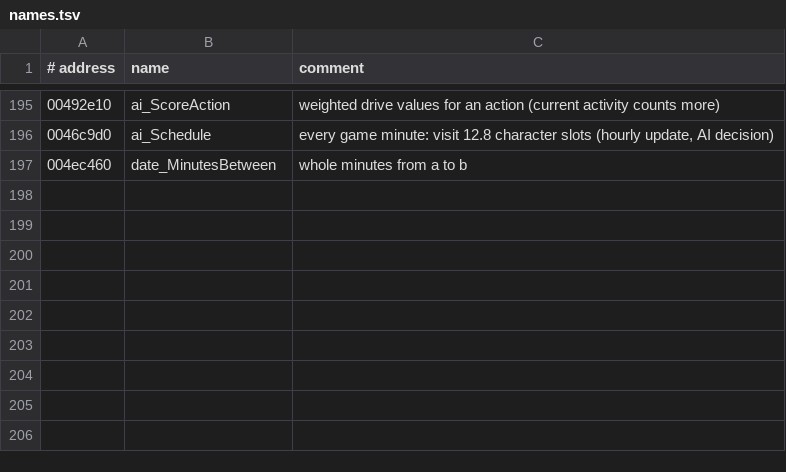
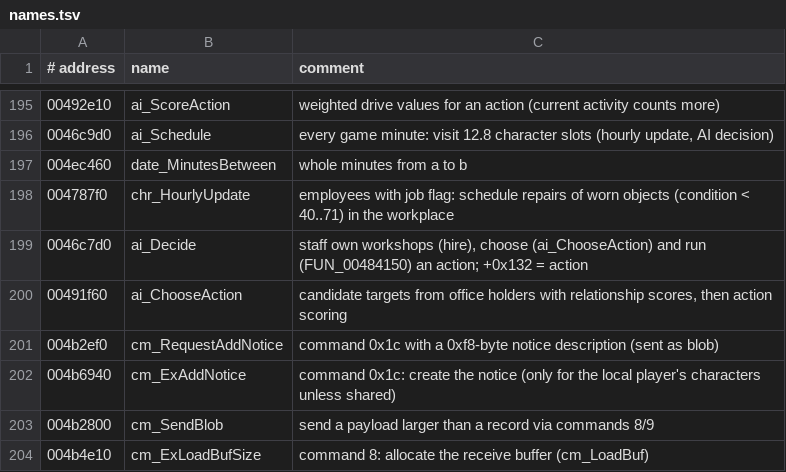
Before and after one commit to Meidimax99/guild-rs, a TSV file: re/names.tsv, drawn as a sheet; only a part is shown, gaps mark what is left out; the diff names each change by its address in the sheet, - before the commit and + after, or states it on an @@ line.

```diff
--- a/re/names.tsv
+++ b/re/names.tsv
+row 198: 004787f0 | chr_HourlyUpdate | employees with job flag: schedule repairs of worn objects (condition < 40..71) in the workplace
+row 199: 0046c7d0 | ai_Decide | staff own workshops (hire), choose (ai_ChooseAction) and run (FUN_00484150) an action; +0x132 = action
+row 200: 00491f60 | ai_ChooseAction | candidate targets from office holders with relationship scores, then action scoring
+row 201: 004b2ef0 | cm_RequestAddNotice | command 0x1c with a 0xf8-byte notice description (sent as blob)
+row 202: 004b6940 | cm_ExAddNotice | command 0x1c: create the notice (only for the local player's characters unless shared)
+row 203: 004b2800 | cm_SendBlob | send a payload larger than a record via commands 8/9
+row 204: 004b4e10 | cm_ExLoadBufSize | command 8: allocate the receive buffer (cm_LoadBuf)
```
Also changed, not shown: docs/commands.tsv, 1 other file.
